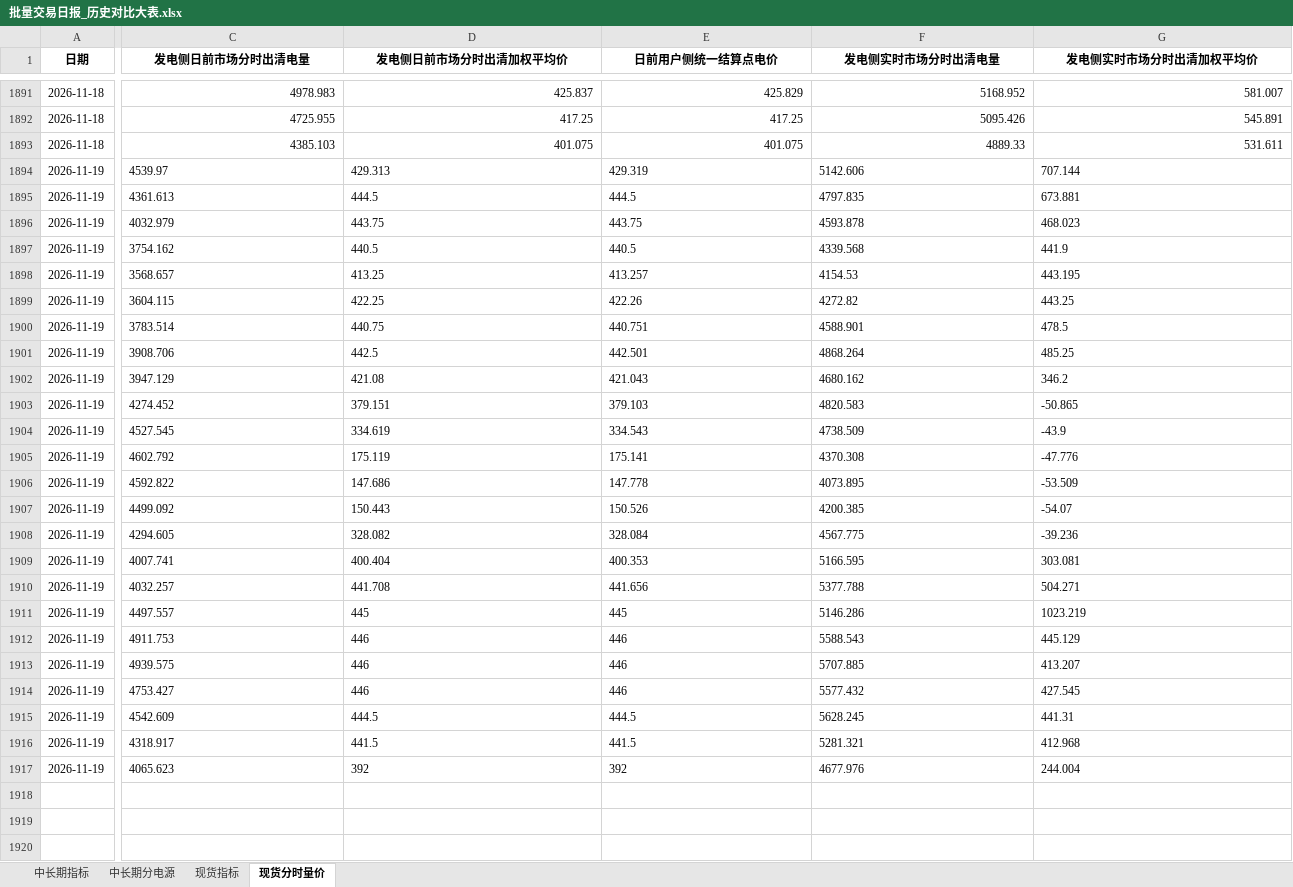
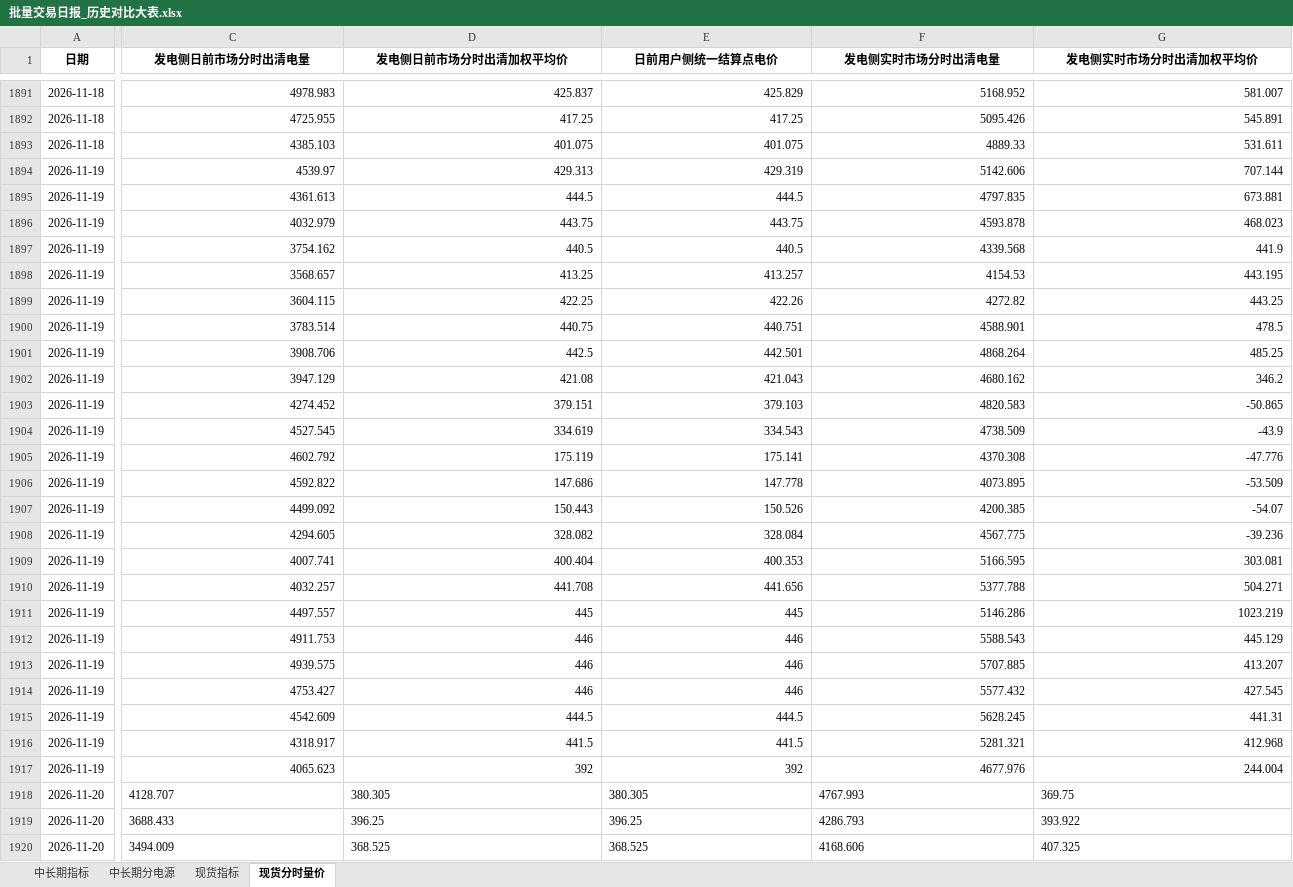
Before and after one commit to Kelule/hainan-market-viewer, an Excel workbook: 批量交易日报_历史对比大表.xlsx, sheet 现货分时量价, drawn as a sheet; only a part is shown, gaps mark what is left out; values as stored, in another font and other column widths than the file's, no borders; rows hold the shown columns only; the diff covers the shown part only; the diff names each change by its address in the sheet, - before the commit and + after, or states it on an @@ line.

Commit message:
Add files via upload

```diff
--- a/批量交易日报_历史对比大表.xlsx (sheet 现货分时量价)
+++ b/批量交易日报_历史对比大表.xlsx (sheet 现货分时量价)
-C1894:G1917 alignment: left
+C1894:G1917 alignment: right
+row 1918: 2026-11-20 | 4128.707 | 380.305 | 380.305 | 4767.993 | 369.75
+row 1919: 2026-11-20 | 3688.433 | 396.25 | 396.25 | 4286.793 | 393.922
+row 1920: 2026-11-20 | 3494.009 | 368.525 | 368.525 | 4168.606 | 407.325
```
Also changed, not shown: 69 added rows and cell formats elsewhere in this sheet, sheet 现货指标, sheet 中长期分电源, sheet 中长期指标.
